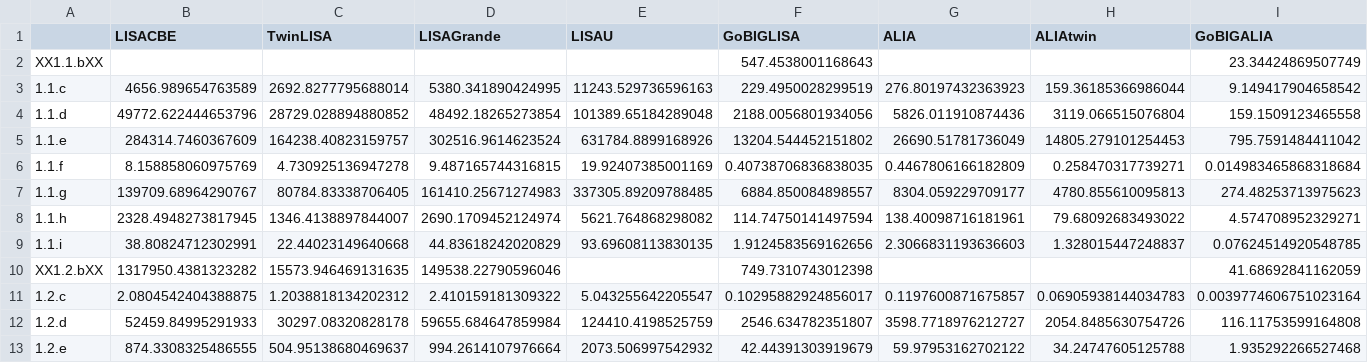
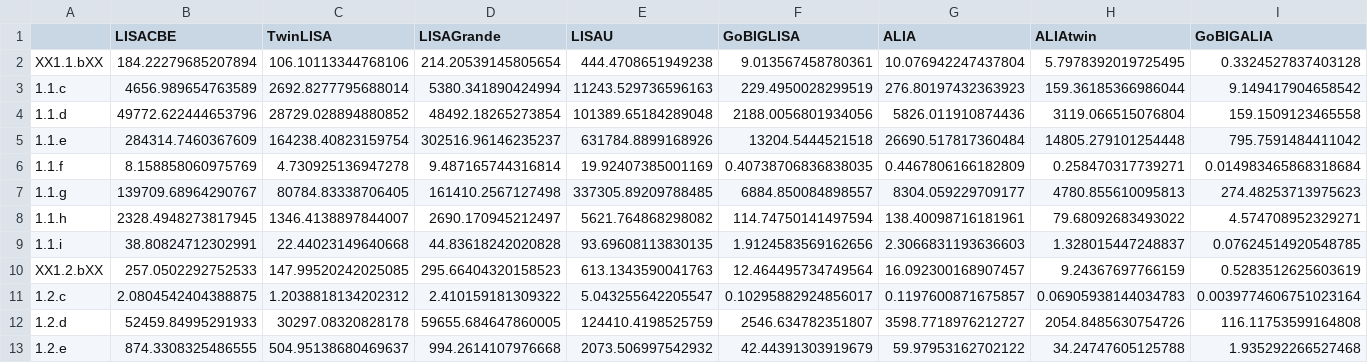
Before and after one commit to JohnGBaker/GWI-metrics, a CSV file: Data/ScoredObservations_res_2022_09_13.csv, drawn as a sheet; only a part is shown; the diff covers the shown part only.

```diff
--- a/Data/ScoredObservations_res_2022_09_13.csv
+++ b/Data/ScoredObservations_res_2022_09_13.csv
@@ -1,13 +1,13 @@
 ,LISACBE,TwinLISA,LISAGrande,LISAU,GoBIGLISA,ALIA,ALIAtwin,GoBIGALIA
-XX1.1.bXX,,,,,547.4538001168643,,,23.34424869507749
-1.1.c,4656.989654763589,2692.8277795688014,5380.341890424995,11243.529736596163,229.4950028299519,276.80197432363923,159.36185366986044,9.149417904658542
+XX1.1.bXX,184.22279685207894,106.10113344768106,214.20539145805654,444.4708651949238,9.013567458780361,10.076942247437804,5.7978392019725495,0.3324527837403128
+1.1.c,4656.989654763589,2692.8277795688014,5380.341890424994,11243.529736596163,229.4950028299519,276.80197432363923,159.36185366986044,9.149417904658542
 1.1.d,49772.622444653796,28729.028894880852,48492.18265273854,101389.65184289048,2188.0056801934056,5826.011910874436,3119.066515076804,159.1509123465558
-1.1.e,284314.7460367609,164238.40823159757,302516.9614623524,631784.8899168926,13204.544452151802,26690.51781736049,14805.279101254453,795.7591484411042
-1.1.f,8.158858060975769,4.730925136947278,9.487165744316815,19.92407385001169,0.40738706836838035,0.4467806166182809,0.258470317739271,0.014983465868318684
-1.1.g,139709.68964290767,80784.83338706405,161410.25671274983,337305.89209788485,6884.850084898557,8304.059229709177,4780.855610095813,274.48253713975623
-1.1.h,2328.4948273817945,1346.4138897844007,2690.1709452124974,5621.764868298082,114.74750141497594,138.40098716181961,79.68092683493022,4.574708952329271
-1.1.i,38.80824712302991,22.44023149640668,44.83618242020829,93.69608113830135,1.9124583569162656,2.3066831193636603,1.328015447248837,0.07624514920548785
-XX1.2.bXX,1317950.4381323282,15573.946469131635,149538.22790596046,,749.7310743012398,,,41.68692841162059
+1.1.e,284314.7460367609,164238.40823159754,302516.96146235237,631784.8899168926,13204.5444521518,26690.517817360484,14805.279101254448,795.7591484411042
+1.1.f,8.158858060975769,4.730925136947278,9.487165744316814,19.92407385001169,0.40738706836838035,0.4467806166182809,0.258470317739271,0.014983465868318684
+1.1.g,139709.68964290767,80784.83338706405,161410.2567127498,337305.89209788485,6884.850084898557,8304.059229709177,4780.855610095813,274.48253713975623
+1.1.h,2328.4948273817945,1346.4138897844007,2690.170945212497,5621.764868298082,114.74750141497594,138.40098716181961,79.68092683493022,4.574708952329271
+1.1.i,38.80824712302991,22.44023149640668,44.83618242020828,93.69608113830135,1.9124583569162656,2.3066831193636603,1.328015447248837,0.07624514920548785
+XX1.2.bXX,257.0502292752533,147.99520242025085,295.66404320158523,613.1343590041763,12.464495734749564,16.092300168907457,9.24367697766159,0.5283512625603619
 1.2.c,2.0804542404388875,1.2038818134202312,2.410159181309322,5.043255642205547,0.10295882924856017,0.1197600871675857,0.06905938144034783,0.0039774606751023164
-1.2.d,52459.84995291933,30297.08320828178,59655.684647859984,124410.4198525759,2546.634782351807,3598.7718976212727,2054.8485630754726,116.11753599164808
-1.2.e,874.3308325486555,504.95138680469637,994.2614107976664,2073.506997542932,42.44391303919679,59.97953162702122,34.24747605125788,1.935292266527468
+1.2.d,52459.84995291933,30297.08320828178,59655.684647860005,124410.4198525759,2546.634782351807,3598.7718976212727,2054.8485630754726,116.11753599164808
+1.2.e,874.3308325486555,504.95138680469637,994.2614107976668,2073.506997542932,42.44391303919679,59.97953162702122,34.24747605125788,1.935292266527468
```
Also changed, not shown: 142 edited cells elsewhere in this file, Data/ScoredObservations_SNR_2022_09_13.csv, Data/ScoredObservations_net_2022_09_13.csv, 3 other files.
